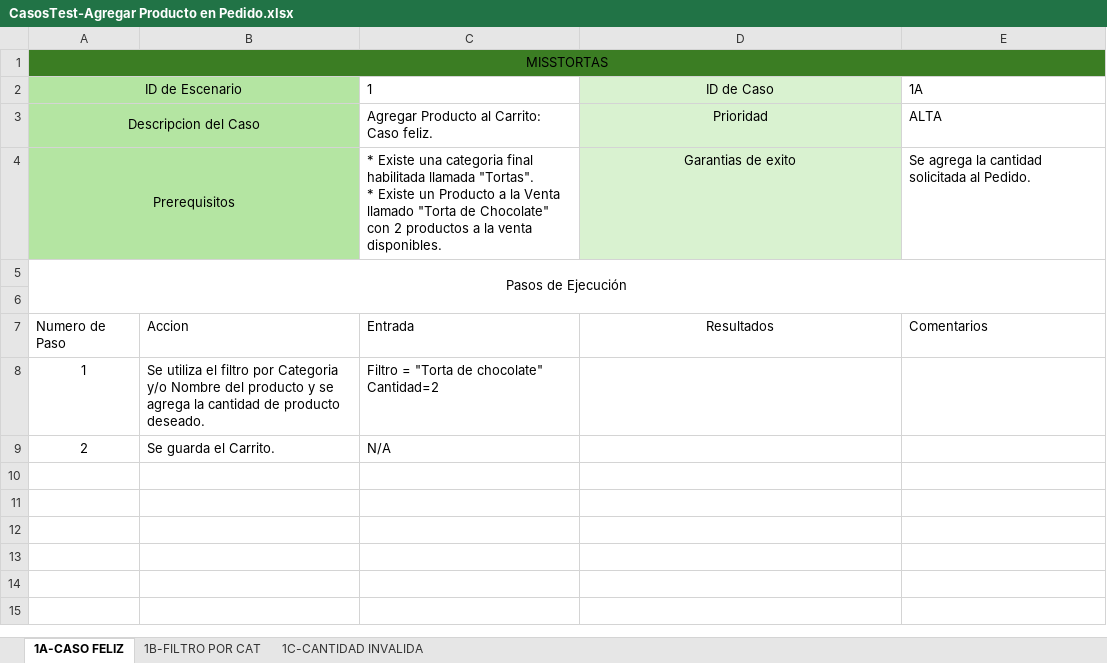
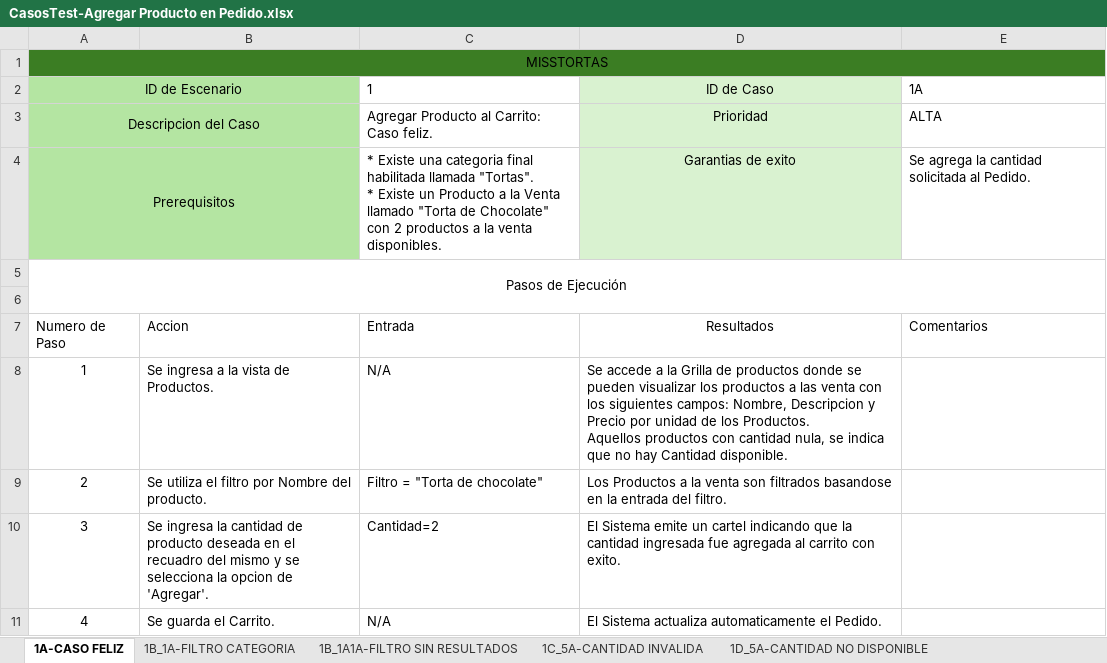
Before and after one commit to elelouch/MissTortas-Bakery, an Excel workbook: IngSoftware/propuesta/CasosDeTests/CasosTest-Agregar Producto en Pedido.xlsx, sheet 1A-CASO FELIZ, drawn as a sheet; values as stored, in another font and other column widths than the file's, no borders; table styles not drawn; ↵ is a line break in a cell; the diff names each change by its address in the sheet, - before the commit and + after, or states it on an @@ line.

```diff
--- a/IngSoftware/propuesta/CasosDeTests/CasosTest-Agregar Producto en Pedido.xlsx (sheet 1A-CASO FELIZ)
+++ b/IngSoftware/propuesta/CasosDeTests/CasosTest-Agregar Producto en Pedido.xlsx (sheet 1A-CASO FELIZ)
-sheet tab: 1B-FILTRO POR CAT
+sheet tab: 1B_1A-FILTRO CATEGORIA
-sheet tab: 1C-CANTIDAD INVALIDA
+sheet tab: 1C_5A-CANTIDAD INVALIDA
+sheet tab: 1B_1A1A-FILTRO SIN RESULTADOS
+sheet tab: 1D_5A-CANTIDAD NO DISPONIBLE
-B8: Se utiliza el filtro por Categoria y/o Nombre del producto y se agrega la cantidad de producto deseado.
+B8: Se ingresa a la vista de Productos.
-C8: Filtro = "Torta de chocolate" ↵ Cantidad=2
+C8: N/A
-D8: (empty)
+D8: Se accede a la Grilla de productos donde se pueden visualizar los productos a las venta con los siguientes campos: Nombre, Descripcion y Precio por unidad de los Productos. ↵ Aquellos productos con cantidad nula, se indica que no hay Cantidad disponible.
-B9: Se guarda el Carrito.
+B9: Se utiliza el filtro por Nombre del producto.
-C9: N/A
+C9: Filtro = "Torta de chocolate"
-D9: (empty)
+D9: Los Productos a la venta son filtrados basandose en la entrada del filtro.
+row 10: 3 | Se ingresa la cantidad de producto deseada en el recuadro del mismo y se selecciona la opcion de 'Agregar'. | Cantidad=2 | El Sistema emite un cartel indicando que la cantidad ingresada fue agregada al carrito con exito.
+row 11: 4 | Se guarda el Carrito. | N/A | El Sistema actualiza automaticamente el Pedido.
```
Also changed, not shown: sheet 1B_1A-FILTRO CATEGORIA, sheet 1C_5A-CANTIDAD INVALIDA, other sheet tabs, IngSoftware/propuesta/CasosDeTests/CasosTest-Gestionar Producto.xlsx, 4 other files.
